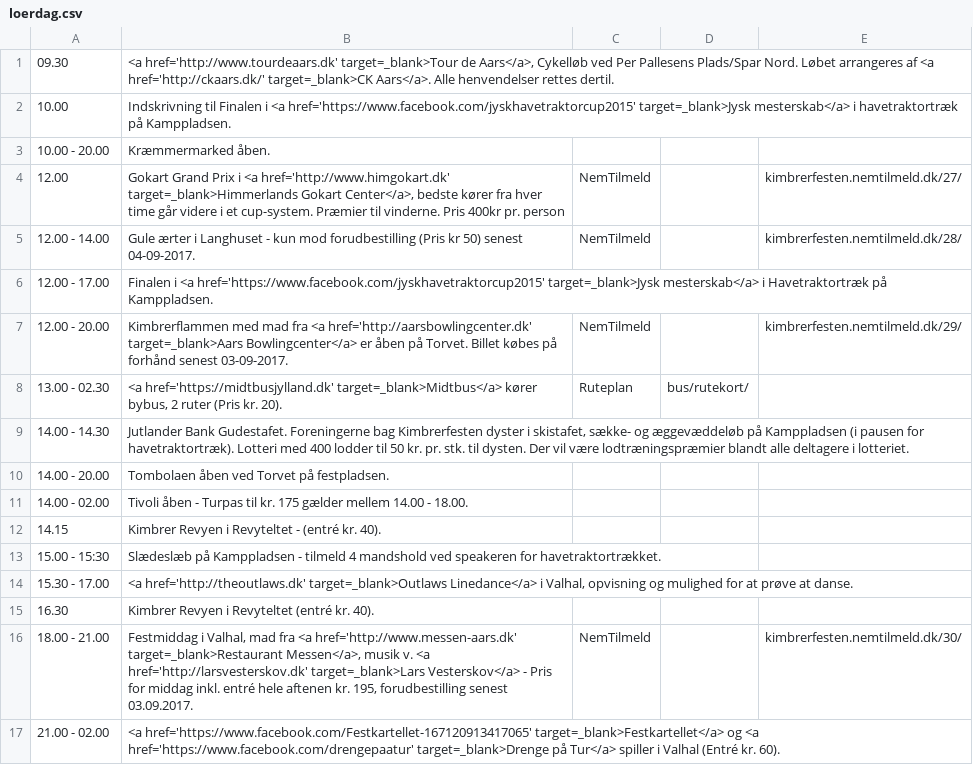
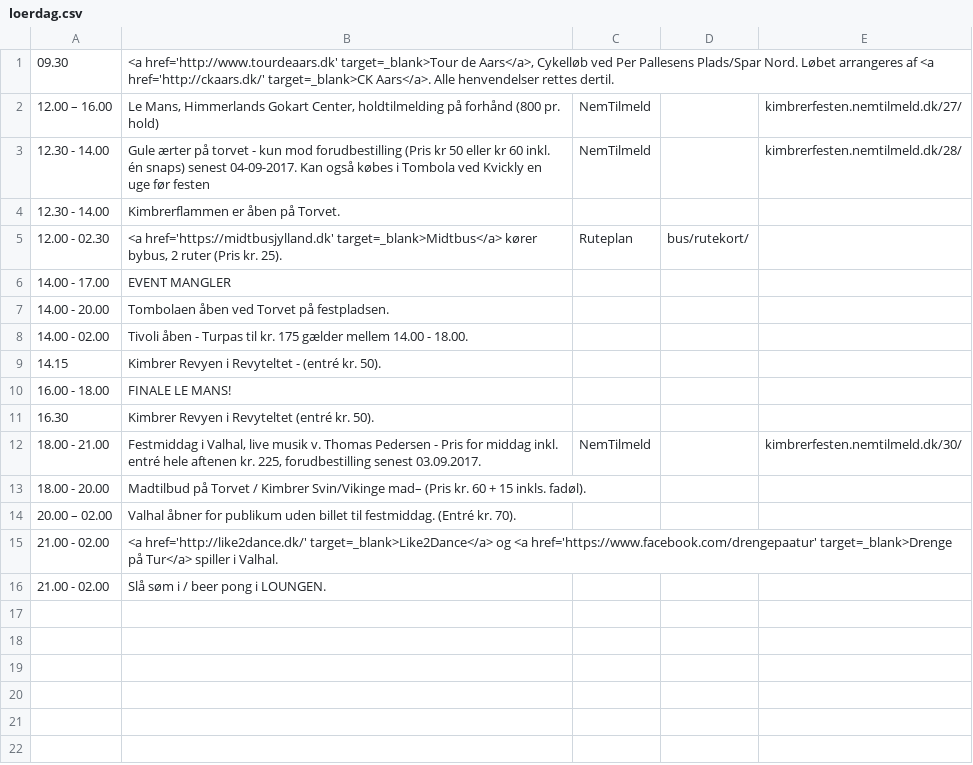
Before and after one commit to kimbrerfesten/kimbrerfesten, a CSV file: content/program/loerdag.csv, drawn as a sheet.

Commit message:
Update program for 2018 and remove some sponsors

```diff
--- a/content/program/loerdag.csv
+++ b/content/program/loerdag.csv
@@ -1,17 +1,16 @@
 09.30;<a href='http://www.tourdeaars.dk' target=_blank>Tour de Aars</a>, Cykelløb ved Per Pallesens Plads/Spar Nord. Løbet arrangeres af <a href='http://ckaars.dk/' target=_blank>CK Aars</a>. Alle henvendelser rettes dertil.;;;
-10.00;Indskrivning til Finalen i <a href='https://www.facebook.com/jyskhavetraktorcup2015' target=_blank>Jysk mesterskab</a> i havetraktortræk på Kamppladsen.;;;
-10.00 - 20.00;Kræmmermarked  åben.;;;
-12.00;Gokart Grand Prix i <a href='http://www.himgokart.dk' target=_blank>Himmerlands Gokart Center</a>, bedste kører fra hver time går videre i et cup-system. Præmier til vinderne. Pris 400kr pr. person;NemTilmeld;;kimbrerfesten.nemtilmeld.dk/27/
-12.00 - 14.00;Gule ærter i Langhuset - kun mod forudbestilling (Pris kr 50) senest 04-09-2017.;NemTilmeld;;kimbrerfesten.nemtilmeld.dk/28/
-12.00 - 17.00;Finalen i <a href='https://www.facebook.com/jyskhavetraktorcup2015' target=_blank>Jysk mesterskab</a> i Havetraktortræk  på Kamppladsen.;;;
-12.00 - 20.00;Kimbrerflammen med mad fra <a href='http://aarsbowlingcenter.dk' target=_blank>Aars Bowlingcenter</a> er åben på Torvet. Billet købes på forhånd senest 03-09-2017.;NemTilmeld;;kimbrerfesten.nemtilmeld.dk/29/
-13.00 - 02.30;<a href='https://midtbusjylland.dk' target=_blank>Midtbus</a> kører bybus, 2 ruter (Pris kr. 20).;Ruteplan;bus/rutekort/;
-14.00 - 14.30;Jutlander Bank Gudestafet. Foreningerne bag Kimbrerfesten dyster i skistafet, sække- og æggevæddeløb på Kamppladsen (i pausen for havetraktortræk). Lotteri med 400 lodder til 50 kr. pr. stk. til dysten. Der vil være lodtræningspræmier blandt alle deltagere i lotteriet.;;;
+12.00 – 16.00;Le Mans, Himmerlands Gokart Center, holdtilmelding på forhånd (800 pr. hold);NemTilmeld;;kimbrerfesten.nemtilmeld.dk/27/
+12.30 - 14.00;Gule ærter på torvet - kun mod forudbestilling (Pris kr 50 eller kr 60 inkl. én snaps) senest 04-09-2017. Kan også købes i Tombola ved Kvickly en uge før festen;NemTilmeld;;kimbrerfesten.nemtilmeld.dk/28/
+12.30 - 14.00;Kimbrerflammen er åben på Torvet.;;;
+12.00 - 02.30;<a href='https://midtbusjylland.dk' target=_blank>Midtbus</a> kører bybus, 2 ruter (Pris kr. 25).;Ruteplan;bus/rutekort/;
+14.00 - 17.00;EVENT MANGLER;;;
 14.00 - 20.00;Tombolaen åben ved Torvet på festpladsen.;;;
 14.00 - 02.00;Tivoli  åben - Turpas til kr. 175 gælder mellem 14.00 - 18.00.;;;
-14.15;Kimbrer Revyen i Revyteltet - (entré kr. 40).;;;
-15.00 - 15:30;Slædeslæb på Kamppladsen - tilmeld 4 mandshold ved speakeren for havetraktortrækket.;;;
-15.30 - 17.00;<a href='http://theoutlaws.dk' target=_blank>Outlaws Linedance</a> i Valhal, opvisning og mulighed for at prøve at danse.;;;
-16.30;Kimbrer Revyen  i Revyteltet (entré kr. 40).;;;
-18.00 - 21.00;Festmiddag i Valhal, mad fra <a href='http://www.messen-aars.dk' target=_blank>Restaurant Messen</a>, musik v. <a href='http://larsvesterskov.dk' target=_blank>Lars Vesterskov</a> - Pris for middag inkl. entré hele aftenen kr. 195, forudbestilling senest 03.09.2017.;NemTilmeld;;kimbrerfesten.nemtilmeld.dk/30/
-21.00 - 02.00;<a href='https://www.facebook.com/Festkartellet-167120913417065' target=_blank>Festkartellet</a> og <a href='https://www.facebook.com/drengepaatur' target=_blank>Drenge på Tur</a> spiller i Valhal (Entré kr. 60).;;;
+14.15;Kimbrer Revyen i Revyteltet - (entré kr. 50).;;;
+16.00 - 18.00;FINALE LE MANS!;;;
+16.30;Kimbrer Revyen  i Revyteltet (entré kr. 50).;;;
+18.00 - 21.00;Festmiddag i Valhal, live musik v.  Thomas Pedersen - Pris for middag inkl. entré hele aftenen kr. 225, forudbestilling senest 03.09.2017.;NemTilmeld;;kimbrerfesten.nemtilmeld.dk/30/
+18.00 - 20.00;Madtilbud på Torvet / Kimbrer Svin/Vikinge mad– (Pris kr. 60 + 15 inkls. fadøl).;;;
+20.00 – 02.00;Valhal åbner for publikum uden billet til festmiddag. (Entré kr. 70).;;;
+21.00 - 02.00;<a href='http://like2dance.dk/' target=_blank>Like2Dance</a> og <a href='https://www.facebook.com/drengepaatur' target=_blank>Drenge på Tur</a> spiller i Valhal.;;;
+21.00 - 02.00;Slå søm i / beer pong i LOUNGEN.;;;
```
Also changed, not shown: content/program/fredag.csv, content/program/soendag.csv, 11 other files.
